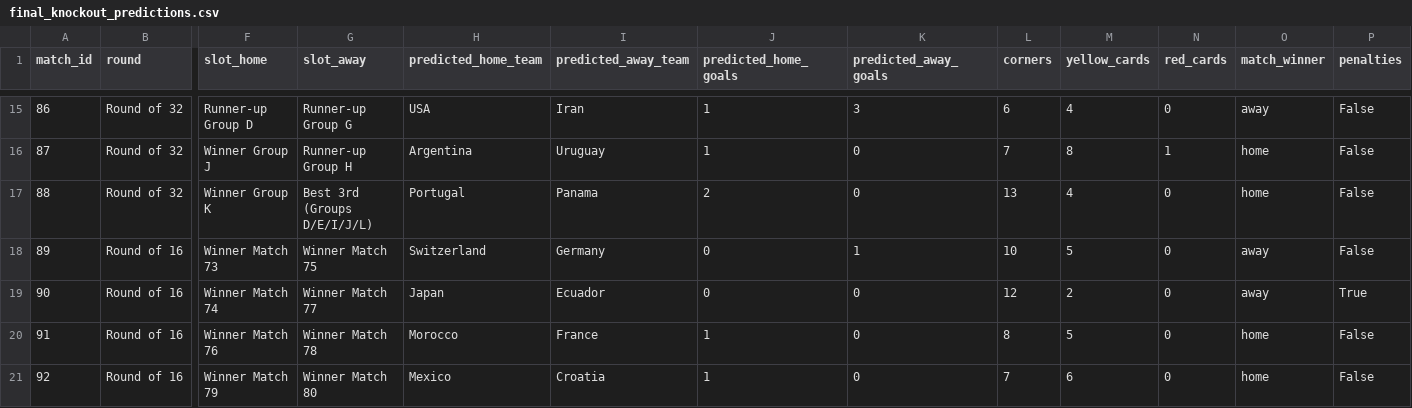
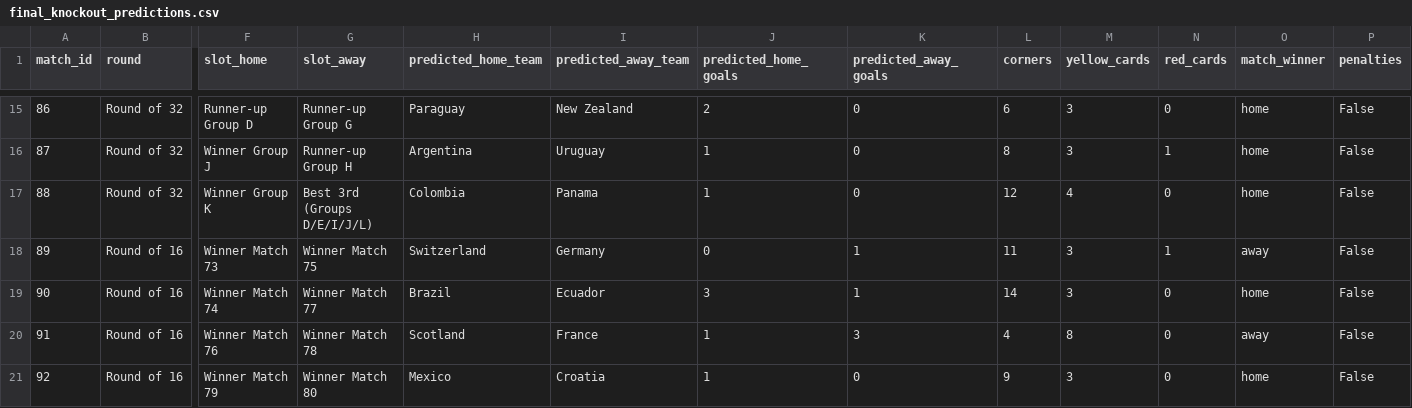
Before and after one commit to Currybon30/fifa_wc_2026_datacamp, a CSV file: FIFA World Cup 2026 - DataCamp Competition/results/final_knockout_predictions.csv, drawn as a sheet; only a part is shown, gaps mark what is left out; the diff covers the shown part only; the diff names each change by its address in the sheet, - before the commit and + after, or states it on an @@ line.

```diff
--- a/FIFA World Cup 2026 - DataCamp Competition/results/final_knockout_predictions.csv
+++ b/FIFA World Cup 2026 - DataCamp Competition/results/final_knockout_predictions.csv
-H15 (predicted_home_team): USA
+H15 (predicted_home_team): Paraguay
-I15 (predicted_away_team): Iran
+I15 (predicted_away_team): New Zealand
-J15 (predicted_home_goals): 1
+J15 (predicted_home_goals): 2
-K15 (predicted_away_goals): 3
+K15 (predicted_away_goals): 0
-M15 (yellow_cards): 4
+M15 (yellow_cards): 3
-O15 (match_winner): away
+O15 (match_winner): home
-L16 (corners): 7
+L16 (corners): 8
-M16 (yellow_cards): 8
+M16 (yellow_cards): 3
-H17 (predicted_home_team): Portugal
+H17 (predicted_home_team): Colombia
-J17 (predicted_home_goals): 2
+J17 (predicted_home_goals): 1
-L17 (corners): 13
+L17 (corners): 12
-L18 (corners): 10
+L18 (corners): 11
-M18 (yellow_cards): 5
+M18 (yellow_cards): 3
-N18 (red_cards): 0
+N18 (red_cards): 1
-H19 (predicted_home_team): Japan
+H19 (predicted_home_team): Brazil
-J19 (predicted_home_goals): 0
+J19 (predicted_home_goals): 3
-K19 (predicted_away_goals): 0
+K19 (predicted_away_goals): 1
-L19 (corners): 12
+L19 (corners): 14
-M19 (yellow_cards): 2
+M19 (yellow_cards): 3
-O19 (match_winner): away
+O19 (match_winner): home
-P19 (penalties): True
+P19 (penalties): False
-H20 (predicted_home_team): Morocco
+H20 (predicted_home_team): Scotland
-K20 (predicted_away_goals): 0
+K20 (predicted_away_goals): 3
-L20 (corners): 8
+L20 (corners): 4
-M20 (yellow_cards): 5
+M20 (yellow_cards): 8
-O20 (match_winner): home
+O20 (match_winner): away
-L21 (corners): 7
+L21 (corners): 9
-M21 (yellow_cards): 6
+M21 (yellow_cards): 3
```
Also changed, not shown: 125 edited cells elsewhere in this file, FIFA World Cup 2026 - DataCamp Competition/results/final_group_predictions.csv, FIFA World Cup 2026 - DataCamp Competition/results/monte_carlo_results.csv, 7 other files.
